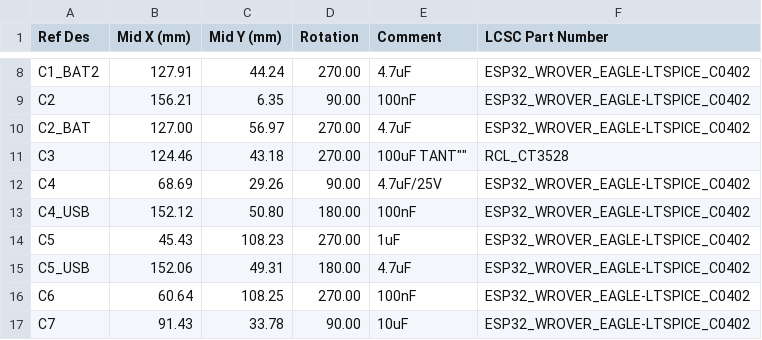
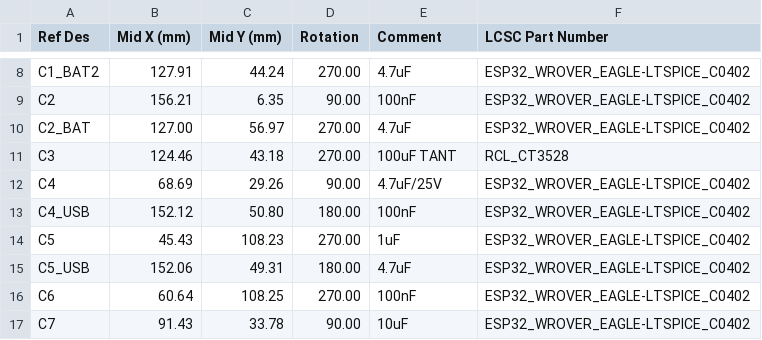
Before and after one commit to armandursei/Proiect-TSC, a CSV file: Manufacturing/Pick_and_Place.csv, drawn as a sheet; only a part is shown, gaps mark what is left out.

Commit message:
Update Pick_and_Place.csv

```diff
--- a/Manufacturing/Pick_and_Place.csv
+++ b/Manufacturing/Pick_and_Place.csv
@@ -10,3 +10,3 @@ C2,156.21,6.35,90.00,100nF,ESP32_WROVER_EAGLE-LTSPICE_C0402
 C2_BAT,127.00,56.97,270.00,4.7uF,ESP32_WROVER_EAGLE-LTSPICE_C0402
-C3,124.46,43.18,270.00,""100uF TANT"",RCL_CT3528
+C3,124.46,43.18,270.00,100uF TANT,RCL_CT3528
 C4,68.69,29.26,90.00,4.7uF/25V,ESP32_WROVER_EAGLE-LTSPICE_C0402
```
